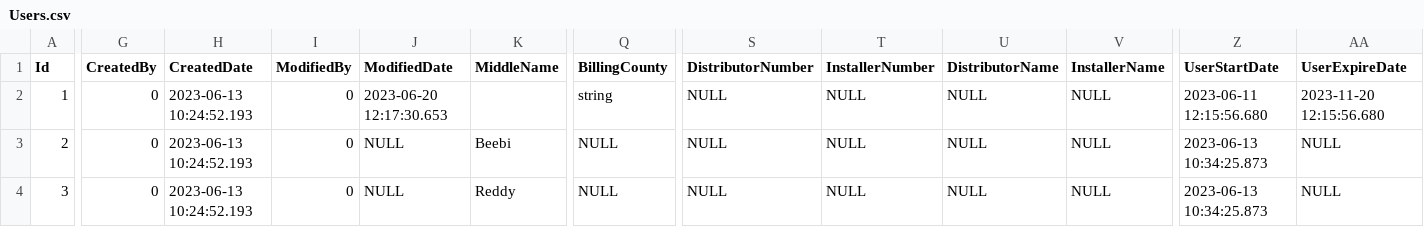
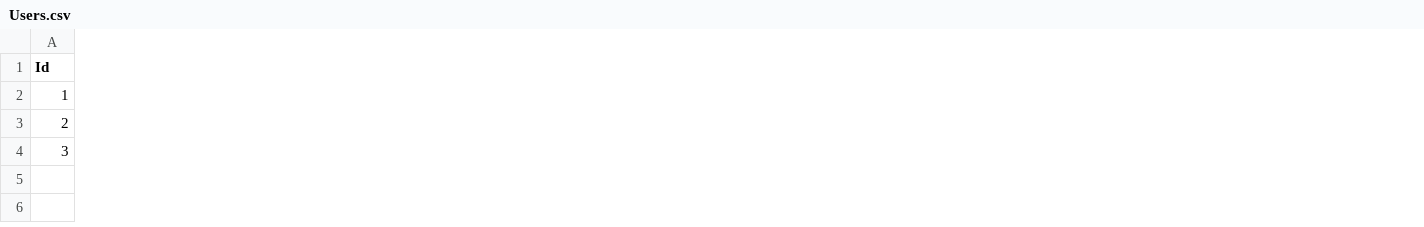
Before and after one commit to AshokNarvaneni/HackathonNew, a CSV file: Datacsv/Users.csv, drawn as a sheet; only a part is shown, gaps mark what is left out; the diff covers the shown part only; the diff names each change by its address in the sheet, - before the commit and + after, or states it on an @@ line.

Commit message:
all table changes

```diff
--- a/Datacsv/Users.csv
+++ b/Datacsv/Users.csv
-column G (CreatedBy), rows 2-4: all 0
-column H (CreatedDate), rows 2-4: all 2023-06-13 10:24:52.193
-column I (ModifiedBy), rows 2-4: all 0
-column J (ModifiedDate), rows 2-4: 2023-06-20 12:17:30.653 | NULL | NULL
-column K (MiddleName), rows 3-4: Beebi | Reddy
-column Q (BillingCounty), rows 2-4: string | NULL | NULL
-column S (DistributorNumber), rows 2-4: all NULL
-column T (InstallerNumber), rows 2-4: all NULL
-column U (DistributorName), rows 2-4: all NULL
-column V (InstallerName), rows 2-4: all NULL
-column Z (UserStartDate), rows 2-4: 2023-06-11 12:15:56.680 | 2023-06-13 10:34:25.873 | 2023-06-13 10:34:25.873
-column AA (UserExpireDate), rows 2-4: 2023-11-20 12:15:56.680 | NULL | NULL
```
Also changed, not shown: 4 removed columns elsewhere in this file, Datacsv/Equipments.csv, Datacsv/Locations.csv, 4 other files.
